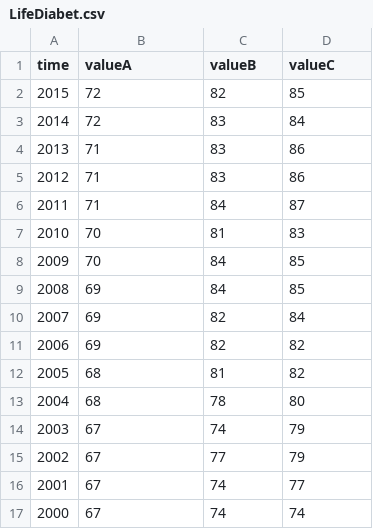
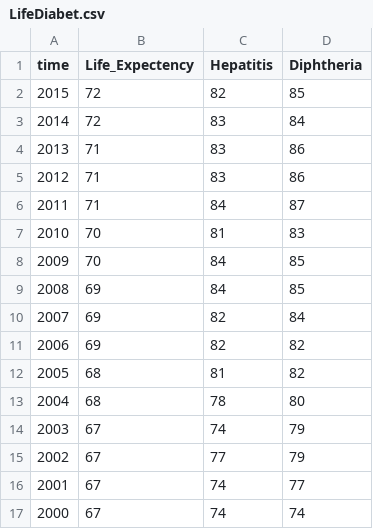
Before and after one commit to behnoudshafizadeh/Perspolis, a CSV file: LifeDiabet.csv, drawn as a sheet.

Commit message:
Update LifeDiabet.csv

```diff
--- a/LifeDiabet.csv
+++ b/LifeDiabet.csv
@@ -1,2 +1,2 @@
-time,valueA,valueB,valueC
+time,Life_Expectency,Hepatitis,Diphtheria
 2015,72,82,85
```
